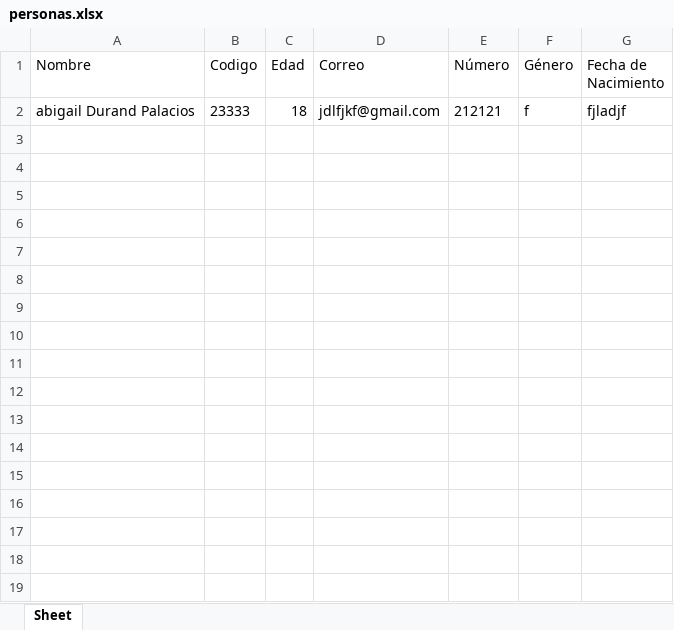
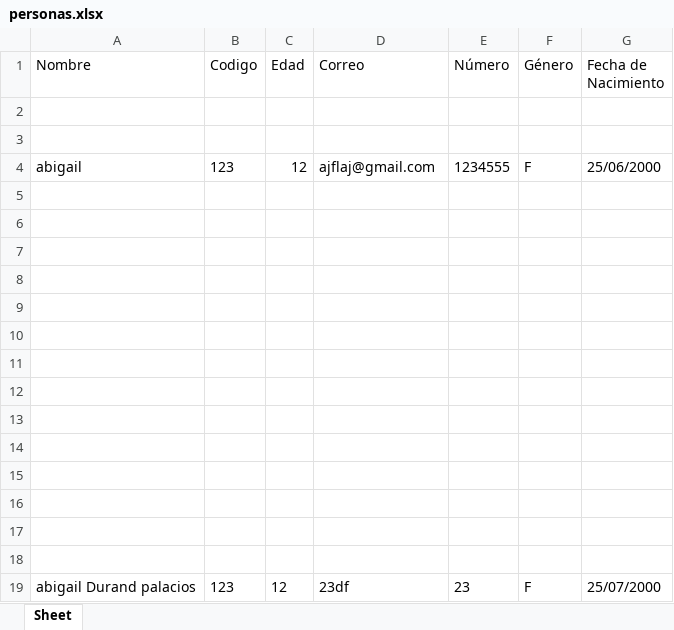
Before and after one commit to artur2281/Proyecto-Datos-y-algoritmo, an Excel workbook: PROYECTO/personas.xlsx, sheet Sheet, drawn as a sheet; values as stored, in another font and other column widths than the file's, no borders; the diff names each change by its address in the sheet, - before the commit and + after, or states it on an @@ line.

Commit message:
agregar personas funcional

```diff
--- a/PROYECTO/personas.xlsx (sheet Sheet)
+++ b/PROYECTO/personas.xlsx (sheet Sheet)
-row 2: abigail Durand Palacios | 23333 | 18 | jdlfjkf@gmail.com | 212121 | f | fjladjf
+row 2: (empty)
+row 3: (empty)
+row 4: abigail | 123 | 12 | ajflaj@gmail.com | 1234555 | F | 25/06/2000
+row 5: (empty)
+row 6: (empty)
+row 7: (empty)
+row 8: (empty)
+row 9: (empty)
+row 10: (empty)
+row 11: (empty)
+row 12: (empty)
+row 13: (empty)
+row 14: (empty)
+row 15: (empty)
+row 16: (empty)
+row 17: (empty)
+row 18: (empty)
+row 19: abigail Durand palacios | 123 | 12 | 23df | 23 | F | 25/07/2000
```
Also changed, not shown: 2 other files.
